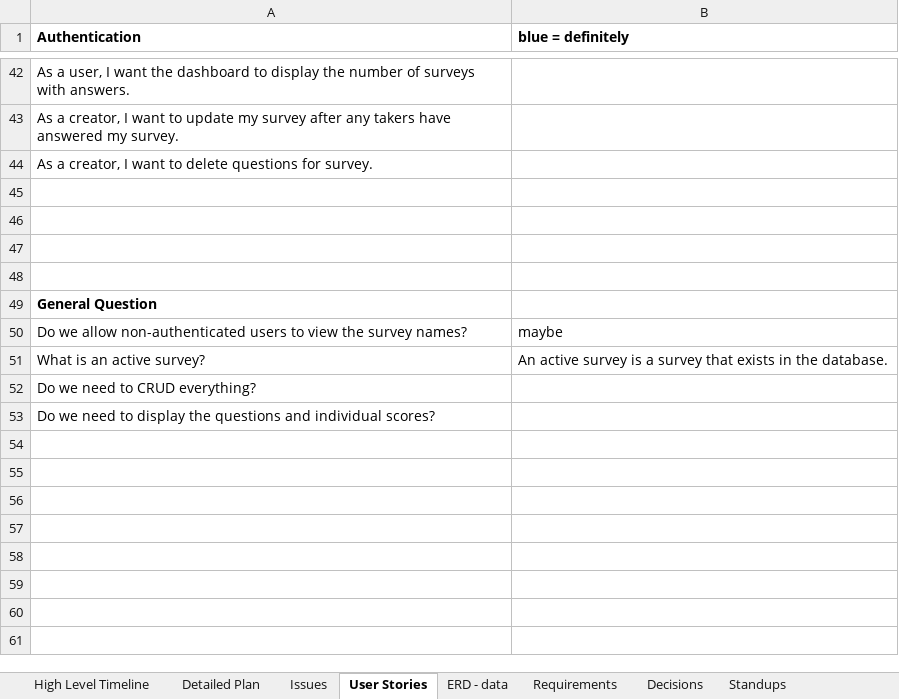
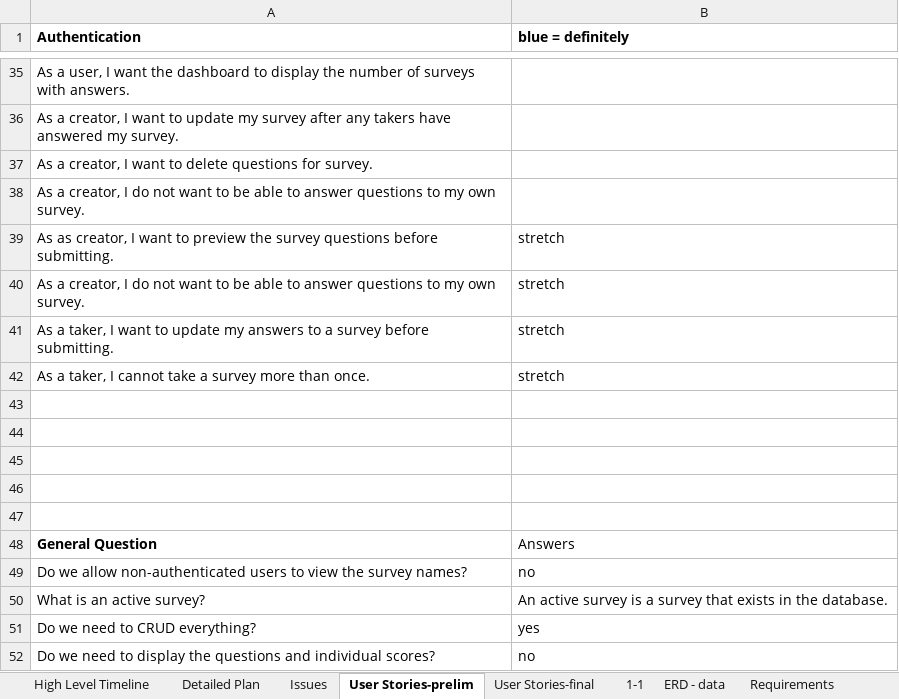
Before and after one commit to threes-amigos/three-amigos-client, an Excel workbook: Proj 3 Plan.xlsx, sheet User Stories-prelim, drawn as a sheet; only a part is shown, gaps mark what is left out; values as stored, in another font and other column widths than the file's, no borders; addresses are those after the commit; the diff covers the shown part only; the diff names each change by its address in the sheet, - before the commit and + after, or states it on an @@ line.

```diff
--- a/Proj 3 Plan.xlsx (sheet User Stories-prelim)
+++ b/Proj 3 Plan.xlsx (sheet User Stories-prelim)
-sheet tab: User Stories
+sheet tab: User Stories-prelim
+sheet tab: User Stories-final
+sheet tab: 1-1
+row 38: As a creator, I do not want to be able to answer questions to my own survey.
+row 39: As as creator, I want to preview the survey questions before submitting. | stretch
+row 40: As a creator, I do not want to be able to answer questions to my own survey. | stretch
+row 41: As a taker, I want to update my answers to a survey before submitting. | stretch
+row 42: As a taker, I cannot take a survey more than once. | stretch
+row 47: (empty)
-B48 (blue = definitely): (empty)
+B48 (blue = definitely): Answers
-B49 (blue = definitely): maybe
+B49 (blue = definitely): no
-B51 (blue = definitely): (empty)
+B51 (blue = definitely): yes
-B52 (blue = definitely): (empty)
+B52 (blue = definitely): no
```
Also changed, not shown: 7 removed rows, 3 edited cells and cell formats elsewhere in this sheet, sheet Detailed Plan.
